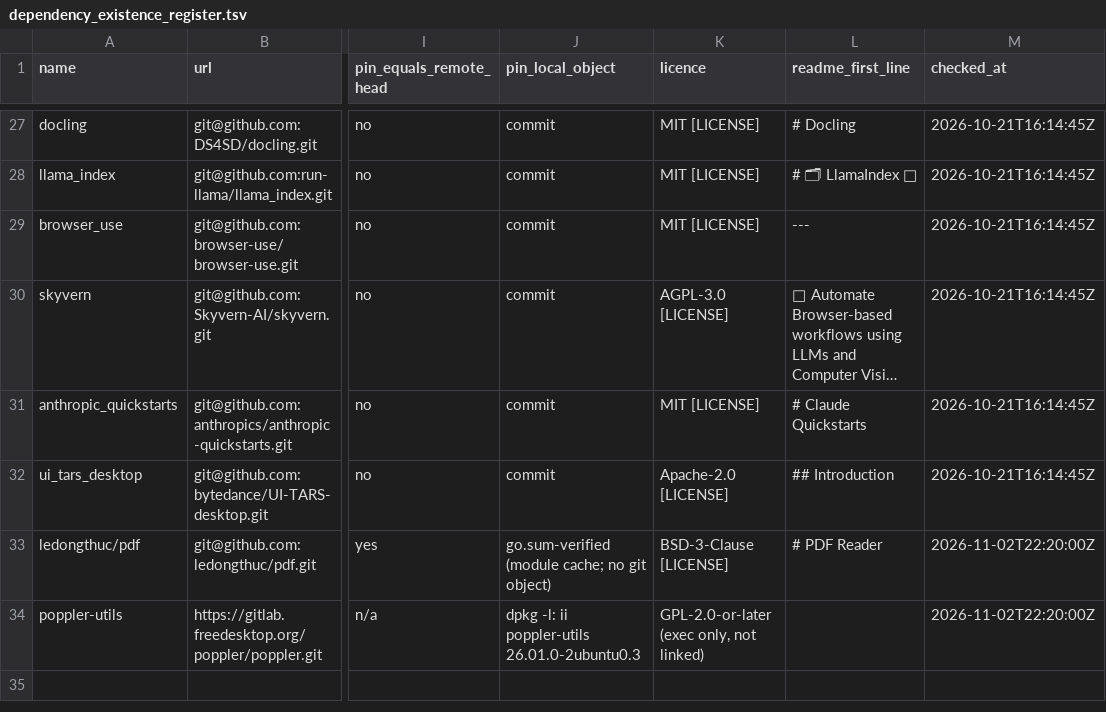
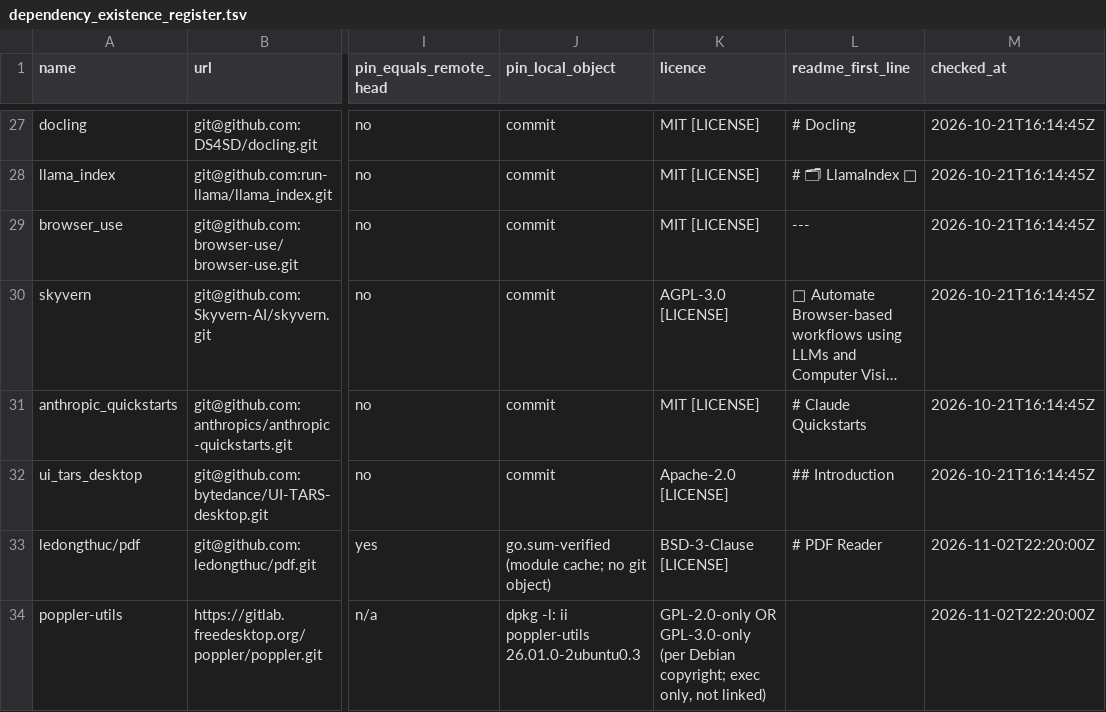
Before and after one commit to vasic-digital/catalogizer, a TSV file: docs/dependency_existence_register.tsv, drawn as a sheet; only a part is shown, gaps mark what is left out; long unchanged cells end in …; the diff names each change by its address in the sheet, - before the commit and + after, or states it on an @@ line.

```diff
--- a/docs/dependency_existence_register.tsv
+++ b/docs/dependency_existence_register.tsv
-K34 (licence): GPL-2.0-or-later (exec only, not…
+K34 (licence): GPL-2.0-only OR GPL-3.0-only (per Debian copyright; exec only, not…
```
Also changed, not shown: 5 other files.
